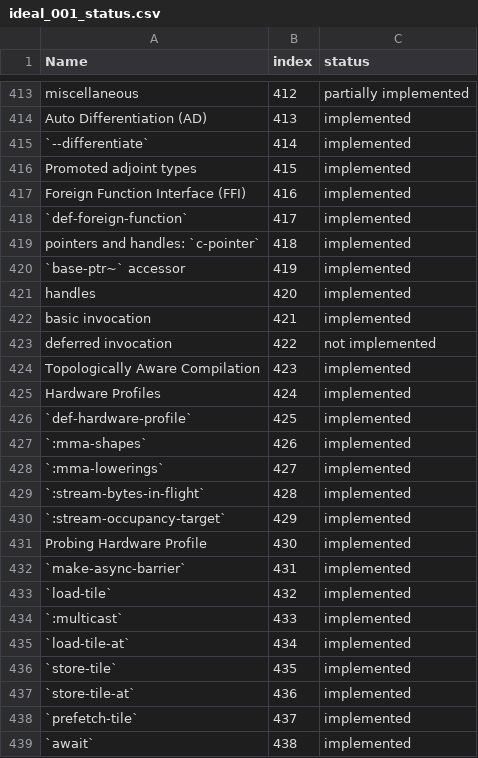
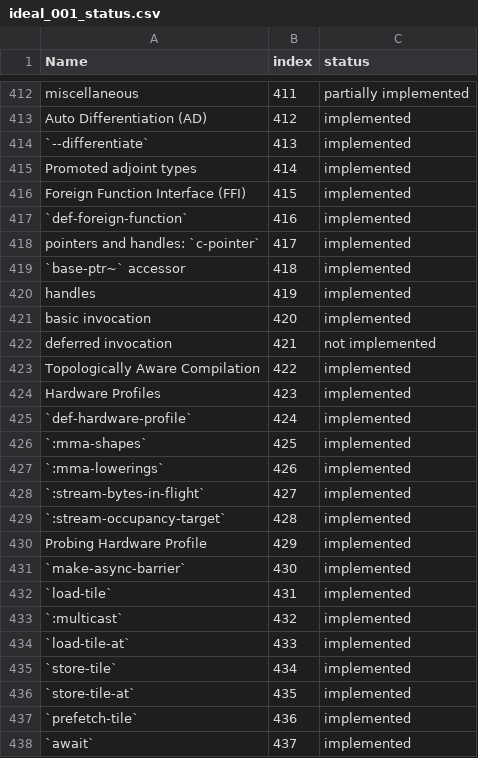
Before and after one commit to cperkinscperkins/crisp, a CSV file: docs/ideal_001_status.csv, drawn as a sheet; only a part is shown, gaps mark what is left out; addresses are those after the commit; the diff covers the shown part only; the diff names each change by its address in the sheet, - before the commit and + after, or states it on an @@ line.

```diff
--- a/docs/ideal_001_status.csv
+++ b/docs/ideal_001_status.csv
-B412 (index): 412
+B412 (index): 411
-B413 (index): 413
+B413 (index): 412
-B414 (index): 414
+B414 (index): 413
-B415 (index): 415
+B415 (index): 414
-B416 (index): 416
+B416 (index): 415
-B417 (index): 417
+B417 (index): 416
-B418 (index): 418
+B418 (index): 417
-B419 (index): 419
+B419 (index): 418
-B420 (index): 420
+B420 (index): 419
-B421 (index): 421
+B421 (index): 420
-B422 (index): 422
+B422 (index): 421
-B423 (index): 423
+B423 (index): 422
-B424 (index): 424
+B424 (index): 423
-B425 (index): 425
+B425 (index): 424
-B426 (index): 426
+B426 (index): 425
-B427 (index): 427
+B427 (index): 426
-B428 (index): 428
+B428 (index): 427
-B429 (index): 429
+B429 (index): 428
-B430 (index): 430
+B430 (index): 429
-B431 (index): 431
+B431 (index): 430
-B432 (index): 432
+B432 (index): 431
-B433 (index): 433
+B433 (index): 432
-B434 (index): 434
+B434 (index): 433
-B435 (index): 435
+B435 (index): 434
-B436 (index): 436
+B436 (index): 435
-B437 (index): 437
+B437 (index): 436
-B438 (index): 438
+B438 (index): 437
```
Also changed, not shown: 1 added row, 1 removed row and 82 edited cells elsewhere in this file, 27 other files.
